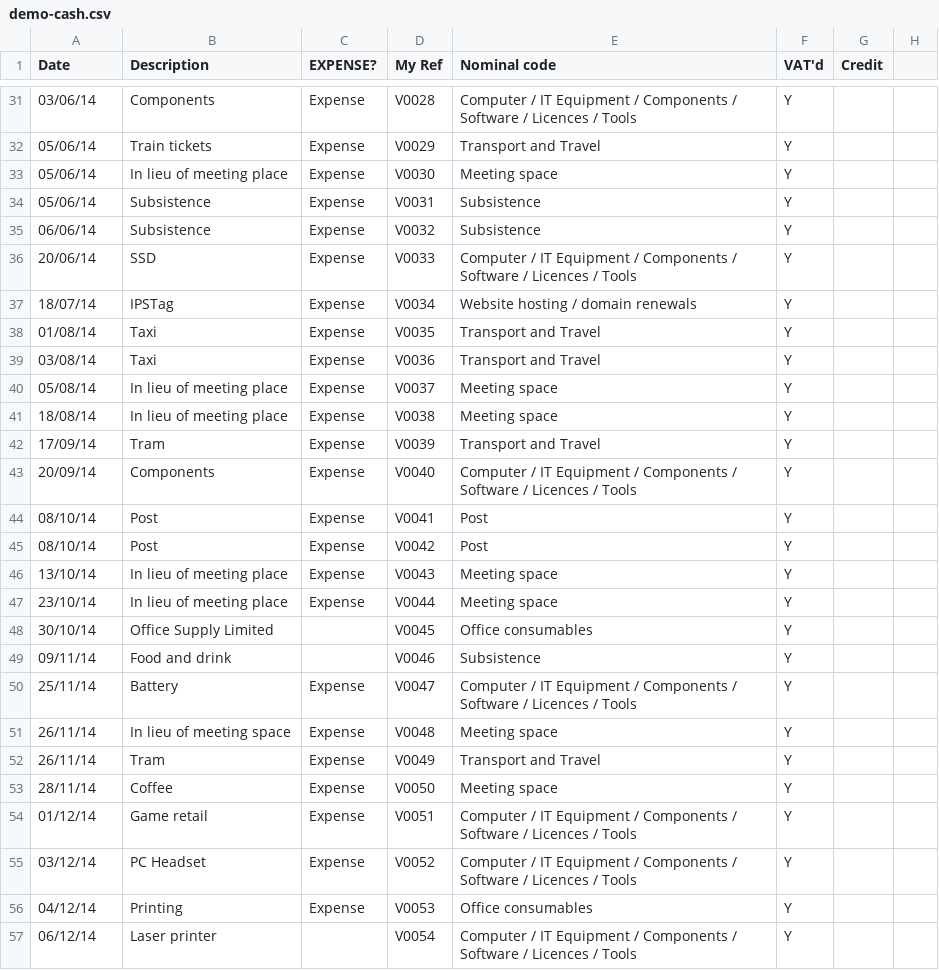
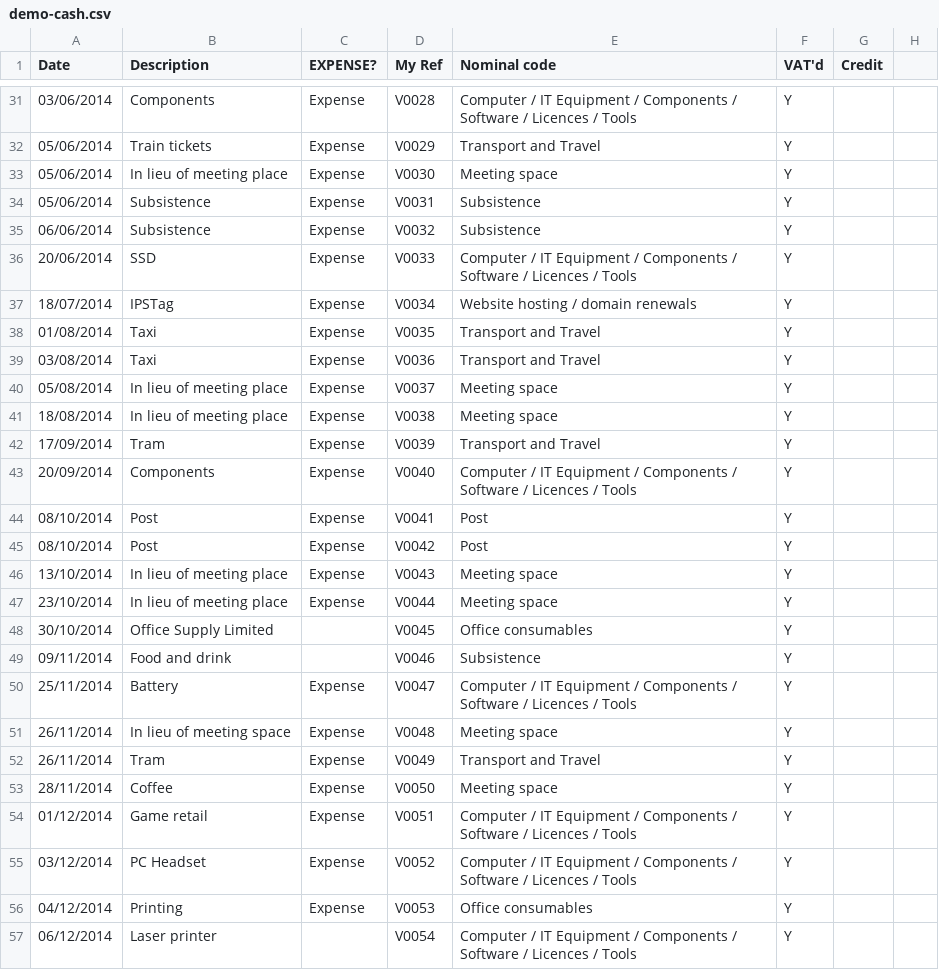
Before and after one commit to caprenter/bookish, a CSV file: bookish/management/demodata/demo-cash.csv, drawn as a sheet; only a part is shown, gaps mark what is left out; the diff covers the shown part only; the diff names each change by its address in the sheet, - before the commit and + after, or states it on an @@ line.

```diff
--- a/bookish/management/demodata/demo-cash.csv
+++ b/bookish/management/demodata/demo-cash.csv
-A31 (Date): 03/06/14
+A31 (Date): 03/06/2014
-A32:A34 (Date): 05/06/14
+A32:A34 (Date): 05/06/2014
-A35 (Date): 06/06/14
+A35 (Date): 06/06/2014
-A36 (Date): 20/06/14
+A36 (Date): 20/06/2014
-A37 (Date): 18/07/14
+A37 (Date): 18/07/2014
-A38 (Date): 01/08/14
+A38 (Date): 01/08/2014
-A39 (Date): 03/08/14
+A39 (Date): 03/08/2014
-A40 (Date): 05/08/14
+A40 (Date): 05/08/2014
-A41 (Date): 18/08/14
+A41 (Date): 18/08/2014
-A42 (Date): 17/09/14
+A42 (Date): 17/09/2014
-A43 (Date): 20/09/14
+A43 (Date): 20/09/2014
-A44:A45 (Date): 08/10/14
+A44:A45 (Date): 08/10/2014
-A46 (Date): 13/10/14
+A46 (Date): 13/10/2014
-A47 (Date): 23/10/14
+A47 (Date): 23/10/2014
-A48 (Date): 30/10/14
+A48 (Date): 30/10/2014
-A49 (Date): 09/11/14
+A49 (Date): 09/11/2014
-A50 (Date): 25/11/14
+A50 (Date): 25/11/2014
-A51:A52 (Date): 26/11/14
+A51:A52 (Date): 26/11/2014
-A53 (Date): 28/11/14
+A53 (Date): 28/11/2014
-A54 (Date): 01/12/14
+A54 (Date): 01/12/2014
-A55 (Date): 03/12/14
+A55 (Date): 03/12/2014
-A56 (Date): 04/12/14
+A56 (Date): 04/12/2014
-A57 (Date): 06/12/14
+A57 (Date): 06/12/2014
```
Also changed, not shown: 39 edited cells elsewhere in this file, bookish/management/demodata/demo-bank.csv.
